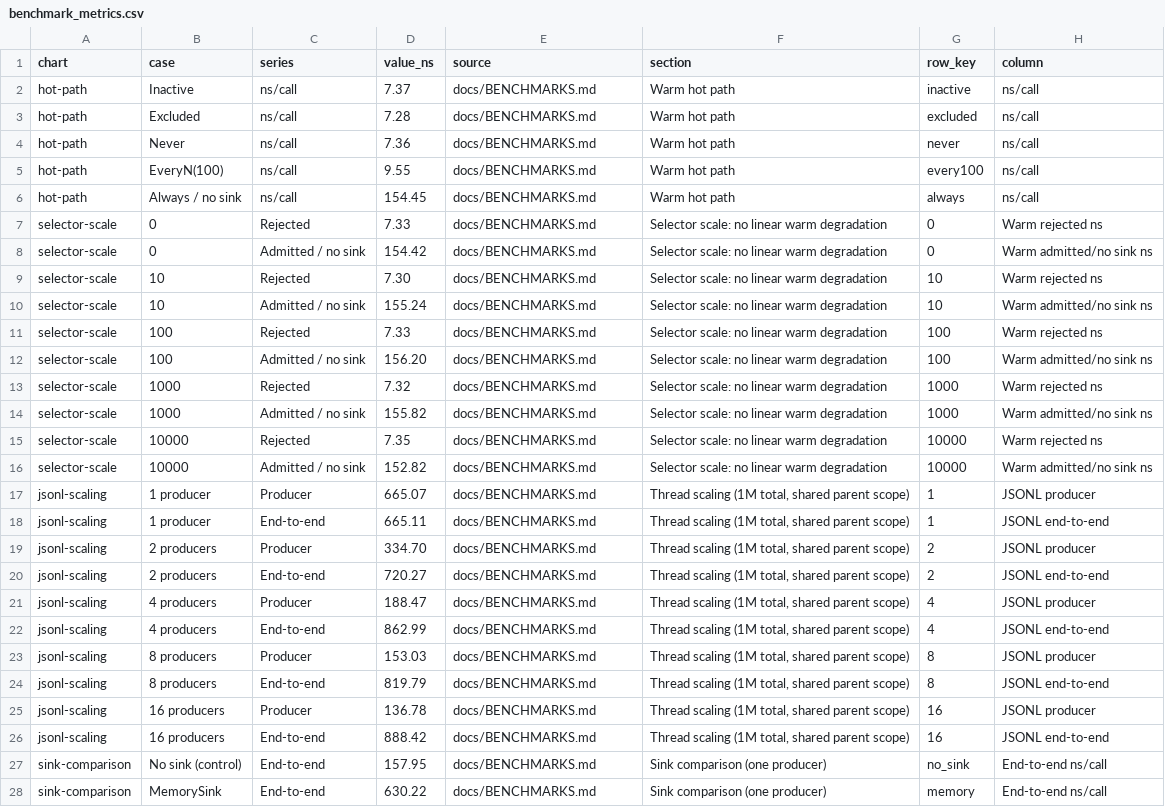
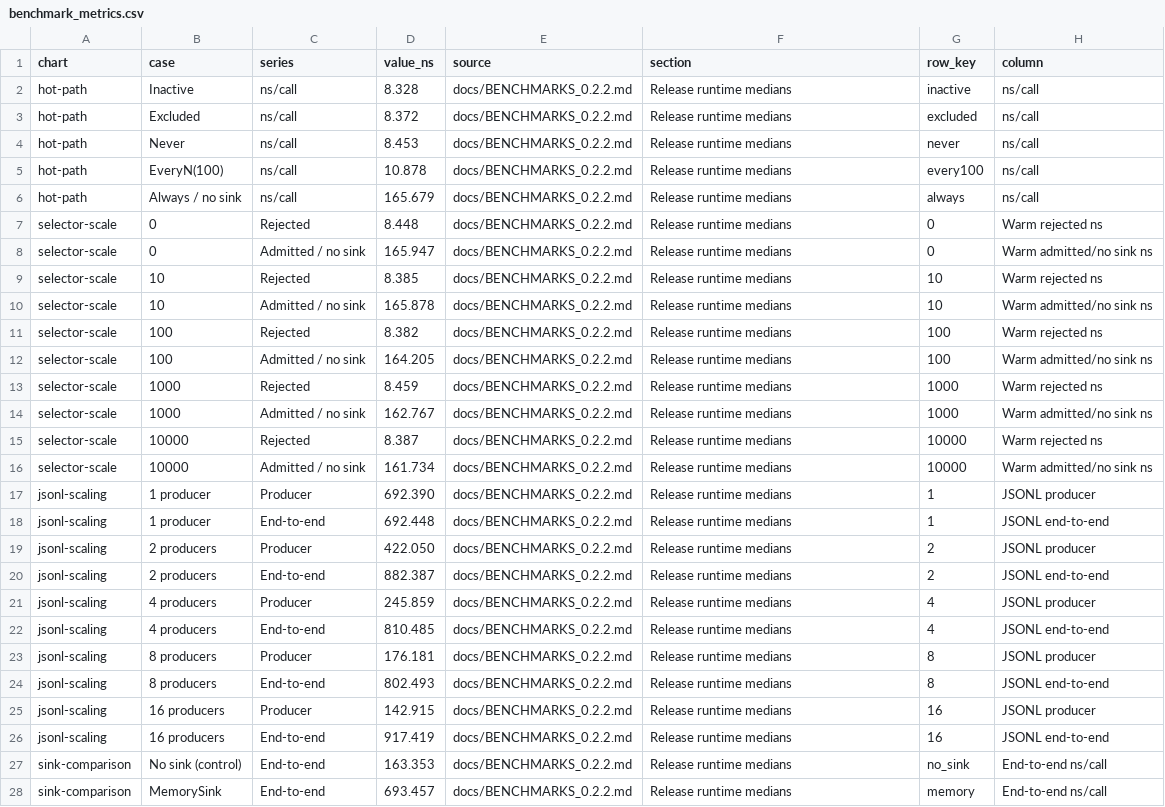
Before and after one commit to SunleoSun/SunObservations, a CSV file: scripts/benchmark_metrics.csv, drawn as a sheet; only a part is shown; the diff covers the shown part only; the diff names each change by its address in the sheet, - before the commit and + after, or states it on an @@ line.

Commit message:
feat(observations): Bump workspace version to 0.2.2 and refresh benchmark evidence
- Update workspace version from 0.2.1 to 0.2.2 in Cargo.toml and
  Cargo.lock
- Update sun-observations-derive dependency version to =0.2.2
- Refresh benchmark CSV metrics and SVG render outputs
- Add documentation for 0.2.2 release benchmark and compilation
  performance

```diff
--- a/scripts/benchmark_metrics.csv
+++ b/scripts/benchmark_metrics.csv
-D2 (value_ns): 7.37
+D2 (value_ns): 8.328
-E2:E28 (source): docs/BENCHMARKS.md
+E2:E28 (source): docs/BENCHMARKS_0.2.2.md
-F2:F6 (section): Warm hot path
+F2:F6 (section): Release runtime medians
-D3 (value_ns): 7.28
+D3 (value_ns): 8.372
-D4 (value_ns): 7.36
+D4 (value_ns): 8.453
-D5 (value_ns): 9.55
+D5 (value_ns): 10.878
-D6 (value_ns): 154.45
+D6 (value_ns): 165.679
-D7 (value_ns): 7.33
+D7 (value_ns): 8.448
-F7:F16 (section): Selector scale: no linear warm degradation
+F7:F16 (section): Release runtime medians
-D8 (value_ns): 154.42
+D8 (value_ns): 165.947
-D9 (value_ns): 7.30
+D9 (value_ns): 8.385
-D10 (value_ns): 155.24
+D10 (value_ns): 165.878
-D11 (value_ns): 7.33
+D11 (value_ns): 8.382
-D12 (value_ns): 156.20
+D12 (value_ns): 164.205
-D13 (value_ns): 7.32
+D13 (value_ns): 8.459
-D14 (value_ns): 155.82
+D14 (value_ns): 162.767
-D15 (value_ns): 7.35
+D15 (value_ns): 8.387
-D16 (value_ns): 152.82
+D16 (value_ns): 161.734
-D17 (value_ns): 665.07
+D17 (value_ns): 692.390
-F17:F26 (section): Thread scaling (1M total, shared parent scope)
+F17:F26 (section): Release runtime medians
-D18 (value_ns): 665.11
+D18 (value_ns): 692.448
-D19 (value_ns): 334.70
+D19 (value_ns): 422.050
-D20 (value_ns): 720.27
+D20 (value_ns): 882.387
-D21 (value_ns): 188.47
+D21 (value_ns): 245.859
-D22 (value_ns): 862.99
+D22 (value_ns): 810.485
-D23 (value_ns): 153.03
+D23 (value_ns): 176.181
-D24 (value_ns): 819.79
+D24 (value_ns): 802.493
-D25 (value_ns): 136.78
+D25 (value_ns): 142.915
-D26 (value_ns): 888.42
+D26 (value_ns): 917.419
-D27 (value_ns): 157.95
+D27 (value_ns): 163.353
-F27:F28 (section): Sink comparison (one producer)
+F27:F28 (section): Release runtime medians
-D28 (value_ns): 630.22
+D28 (value_ns): 693.457
```
Also changed, not shown: 9 edited cells elsewhere in this file, scripts/capture_metrics.csv, scripts/certification_metrics.csv, 26 other files.
